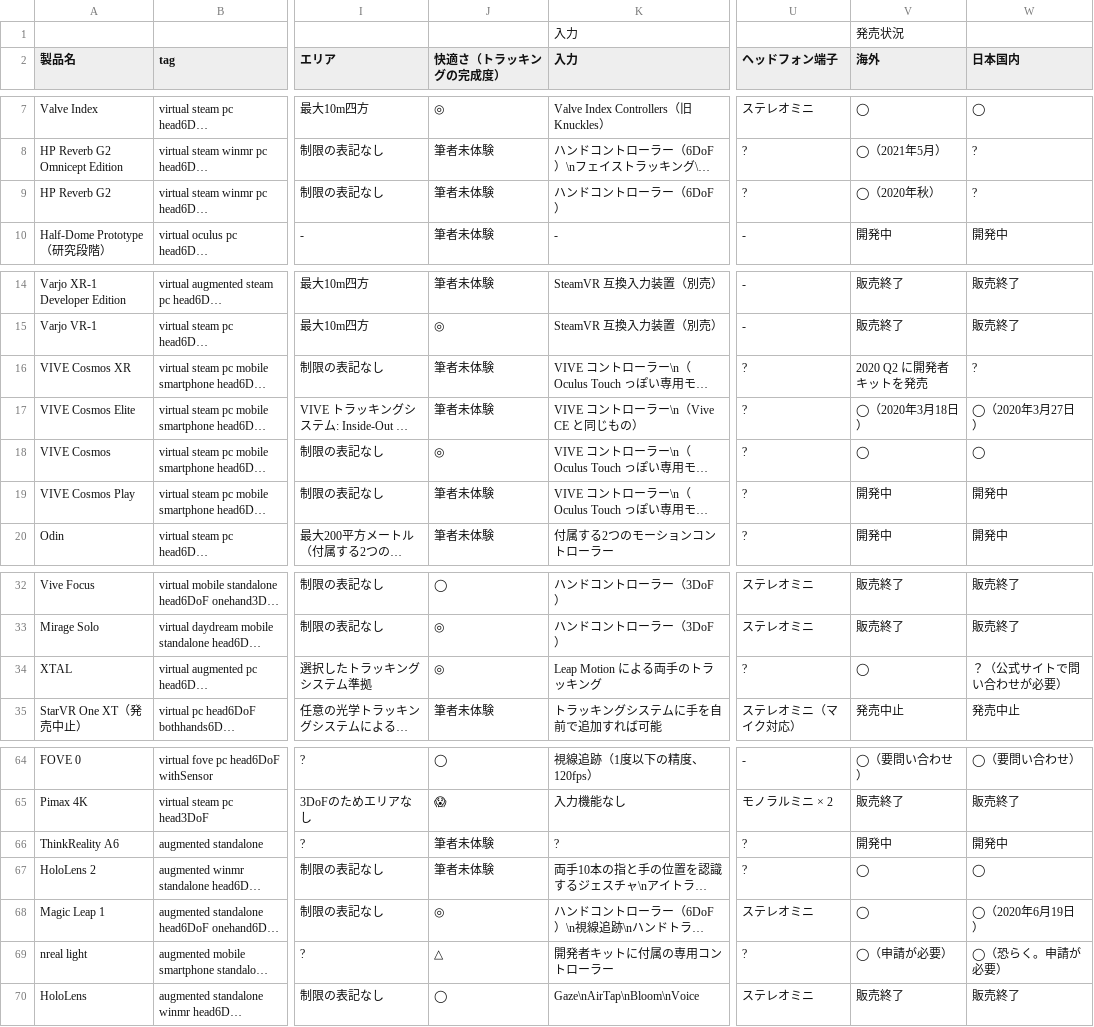
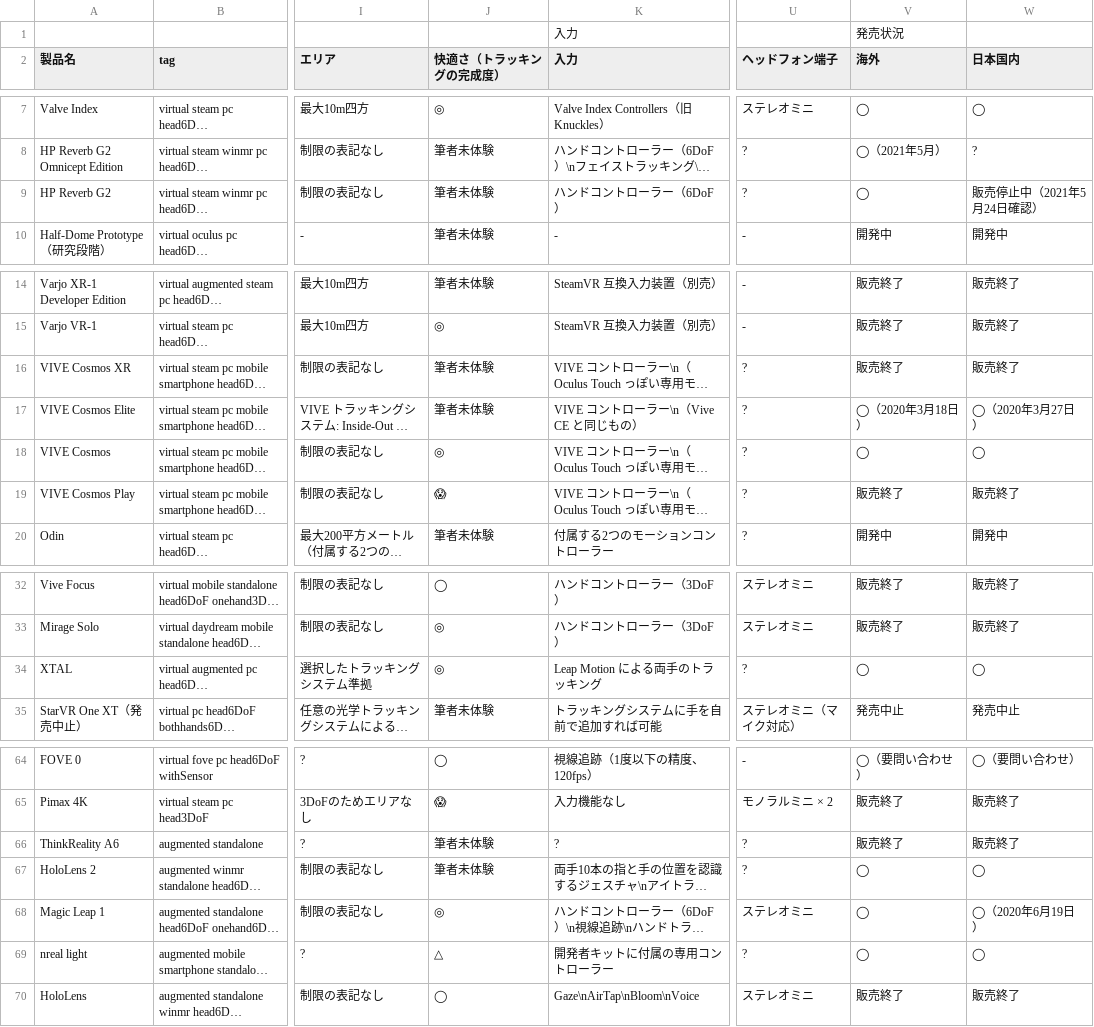
Before and after one commit to yutokun/XR-Headset-Comparison, a TSV file: headset.tsv, drawn as a sheet; only a part is shown, gaps mark what is left out; long unchanged cells end in …; the diff names each change by its address in the sheet, - before the commit and + after, or states it on an @@ line.

Commit message:
更に販売状況を更新

```diff
--- a/headset.tsv
+++ b/headset.tsv
-V9 (海外): ◯（2020年秋）
+V9 (海外): ◯
-W9 (日本国内): ?
+W9 (日本国内): 販売停止中（2021年5月24日確認）
-V16 (海外): 2020 Q2 に開発者キットを発売
+V16 (海外): 販売終了
-W16 (日本国内): ?
+W16 (日本国内): 販売終了
-J19 (快適さ（トラッキングの完成度）): 筆者未体験
+J19 (快適さ（トラッキングの完成度）): 😱
-V19 (海外): 開発中
+V19 (海外): 販売終了
-W19 (日本国内): 開発中
+W19 (日本国内): 販売終了
-W34 (日本国内): ？（公式サイトで問い合わせが必要）
+W34 (日本国内): ◯
-V66 (海外): 開発中
+V66 (海外): 販売終了
-W66 (日本国内): 開発中
+W66 (日本国内): 販売終了
-V69 (海外): ◯（申請が必要）
+V69 (海外): ◯
-W69 (日本国内): ◯（恐らく。申請が必要）
+W69 (日本国内): ◯
```
